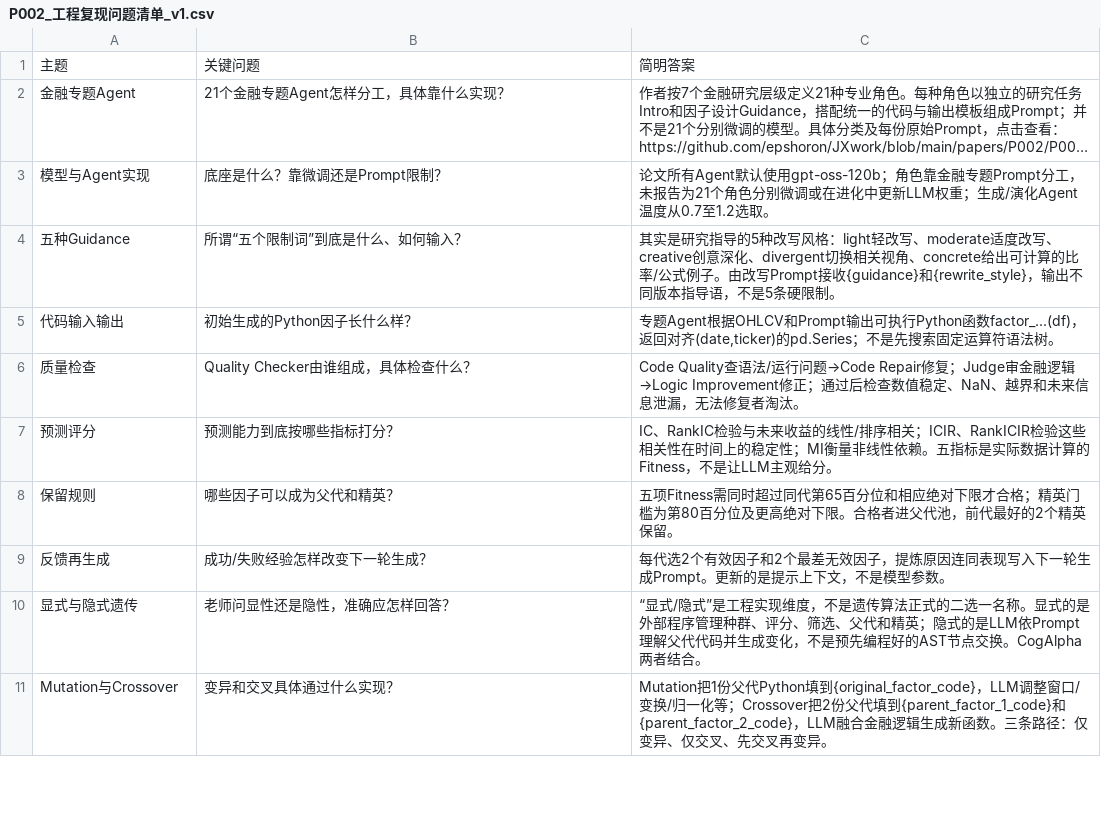
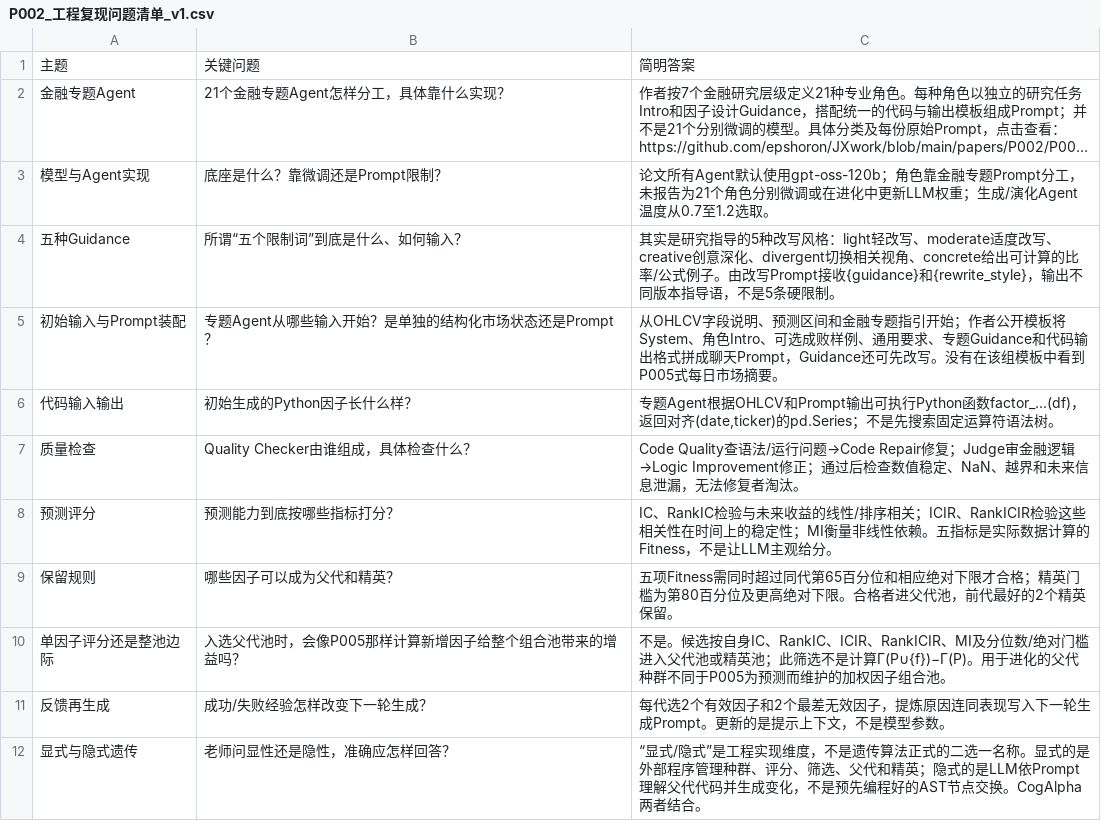
Before and after one commit to epshoron/JXwork, a CSV file: papers/P002/P002_工程复现问题清单_v1.csv, drawn as a sheet; only a part is shown; the shorter side is filled out with more unchanged rows; long unchanged cells end in ….

```diff
--- a/papers/P002/P002_工程复现问题清单_v1.csv
+++ b/papers/P002/P002_工程复现问题清单_v1.csv
@@ -4,2 +4,3 @@
 "五种Guidance","所谓“五个限制词”到底是什么、如何输入？","其实是研究指导的5种改写风格：light轻改写、moderate适度改写、creative创意深化、divergent切换相关视角、concrete给出可计算的比率/公式例子。由改写Prompt接收{guidance}和{rewrite_style}，输出不同版本指导语，不是5条硬限制。"
+"初始输入与Prompt装配","专题Agent从哪些输入开始？是单独的结构化市场状态还是Prompt？","从OHLCV字段说明、预测区间和金融专题指引开始；作者公开模板将System、角色Intro、可选成败样例、通用要求、专题Guidance和代码输出格式拼成聊天Prompt，Guidance还可先改写。没有在该组模板中看到P005式每日市场摘要。"
 "代码输入输出","初始生成的Python因子长什么样？","专题Agent根据OHLCV和Prompt输出可执行Python函数factor_...(df)，返回对齐(date,ticker)的pd.Series；不是先搜索固定运算符语法树。"
@@ -8,2 +9,3 @@
 "保留规则","哪些因子可以成为父代和精英？","五项Fitness需同时超过同代第65百分位和相应绝对下限才合格；精英门槛为第80百分位及更高绝对下限。合格者进父代池，前代最好的2个精英保留。"
+"单因子评分还是整池边际","入选父代池时，会像P005那样计算新增因子给整个组合池带来的增益吗？","不是。候选按自身IC、RankIC、ICIR、RankICIR、MI及分位数/绝对门槛进入父代池或精英池；此筛选不是计算Γ(P∪{f})−Γ(P)。用于进化的父代种群不同于P005为预测而维护的加权因子组合池。"
 "反馈再生成","成功/失败经验怎样改变下一轮生成？","每代选2个有效因子和2个最差无效因子，提炼原因连同表现写入下一轮生成Prompt。更新的是提示上下文，不是模型参数。"
```
Also changed, not shown: papers/P001/P001_工程复现问题清单_v1.csv, papers/P003/P003_工程复现问题清单_v1.csv, 1 other file.
